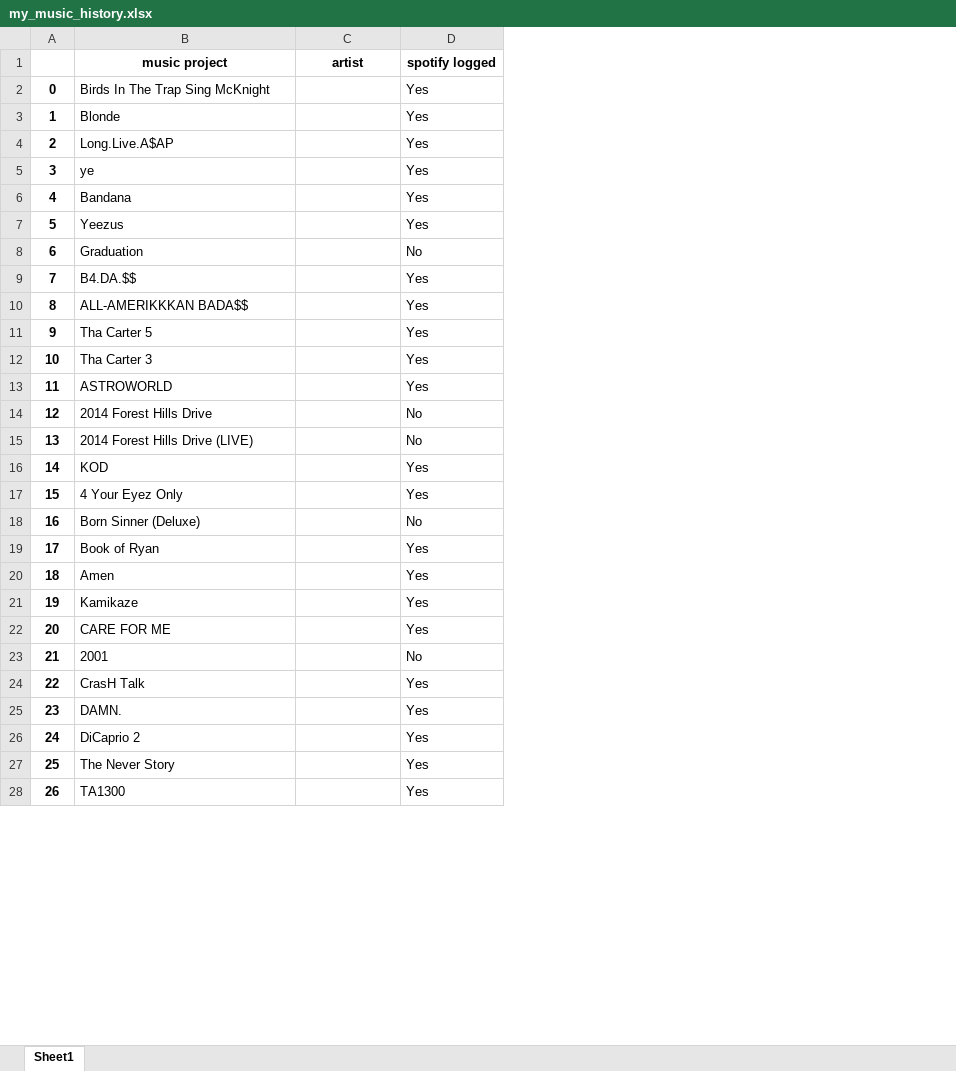
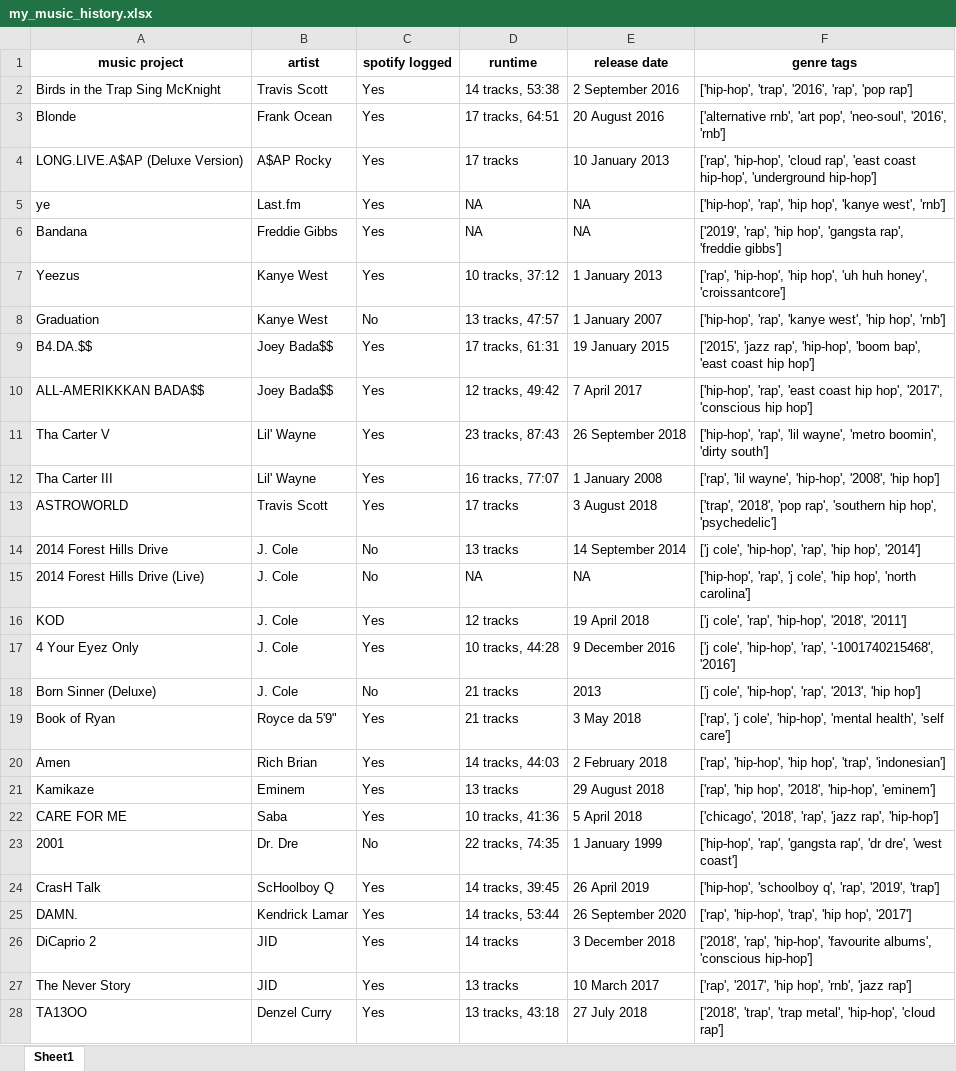
Before and after one commit to yashaswat/Music-History, an Excel workbook: my_music_history.xlsx, sheet Sheet1, drawn as a sheet; only a part is shown; values as stored, in another font and other column widths than the file's, no borders; conditional formats not drawn; removed rows and columns are numbered as before the commit, all else as after; the diff covers the shown part only; the diff names each change by its address in the sheet, - before the commit and + after, or states it on an @@ line.

Commit message:
fixed json to excel conversion (+formatting)
edited some ambigous album names

```diff
--- a/my_music_history.xlsx (sheet Sheet1)
+++ b/my_music_history.xlsx (sheet Sheet1)
-column A, rows 2-3: 0 | 1; rows 5-27: 3 | 4 | 5 | 6 | 7 | 8 | 9 | 10 | 11 | 12 | 13 | 14 | 15 | 16 | 17 | 18 | 19 | 20 | 21 | 22 | 23 | 24 | 25
+column D (runtime), rows 2-3: 14 tracks, 53:38 | 17 tracks, 64:51; rows 5-27: NA | NA | 10 tracks, 37:12 | 13 tracks, 47:57 | 17 tracks, 61:31 | 12 tracks, 49:42 | 23 tracks, 87:43 | 16 tracks, 77:07 | 17 tracks | 13 tracks | NA | 12 tracks | 10 tracks, 44:28 | 21 tracks | 21 tracks | 14 tracks, 44:03 | 13 tracks | 10 tracks, 41:36 | 22 tracks, 74:35 | 14 tracks, 39:45 | 14 tracks, 53:44 | 14 tracks | 13 tracks
+column E (release date), rows 2-3: 2 September 2016 | 20 August 2016; rows 5-27: NA | NA | 1 January 2013 | 1 January 2007 | 19 January 2015 | 7 April 2017 | 26 September 2018 | 1 January 2008 | 3 August 2018 | 14 September 2014 | NA | 19 April 2018 | 9 December 2016 | 2013 | 3 May 2018 | 2 February 2018 | 29 August 2018 | 5 April 2018 | 1 January 1999 | 26 April 2019 | 26 September 2020 | 3 December 2018 | 10 March 2017
+column F (genre tags), rows 2-3: ['hip-hop', 'trap', '2016', 'rap', 'pop rap'] | ['alternative rnb', 'art pop', 'neo-soul', '2016', 'rnb']; rows 5-27: ['hip-hop', 'rap', 'hip hop', 'kanye west', 'rnb'] | ['2019', 'rap', 'hip hop', 'gangsta rap', 'freddie gibbs'] | ['rap', 'hip-hop', 'hip hop', 'uh huh honey', 'croissantcore'] | ['hip-hop', 'rap', 'kanye west', 'hip hop', 'rnb'] | ['2015', 'jazz rap', 'hip-hop', 'boom bap', 'east coast hip hop'] | ['hip-hop', 'rap', 'east coast hip hop', '2017', 'conscious hip hop'] | ['hip-hop', 'rap', 'lil wayne', 'metro boomin', 'dirty south'] | ['rap', 'lil wayne', 'hip-hop', '2008', 'hip hop'] | ['trap', '2018', 'pop rap', 'southern hip hop', 'psychedelic'] | ['j cole', 'hip-hop', 'rap', 'hip hop', '2014'] | ['hip-hop', 'rap', 'j cole', 'hip hop', 'north carolina'] | ['j cole', 'rap', 'hip-hop', '2018', '2011'] | ['j cole', 'hip-hop', 'rap', '-1001740215468', '2016'] | ['j cole', 'hip-hop', 'rap', '2013', 'hip hop'] | ['rap', 'j cole', 'hip-hop', 'mental health', 'self care'] | ['rap', 'hip-hop', 'hip hop', 'trap', 'indonesian'] | ['rap', 'hip hop', '2018', 'hip-hop', 'eminem'] | ['chicago', '2018', 'rap', 'jazz rap', 'hip-hop'] | ['hip-hop', 'rap', 'gangsta rap', 'dr dre', 'west coast'] | ['hip-hop', 'schoolboy q', 'rap', '2019', 'trap'] | ['rap', 'hip-hop', 'trap', 'hip hop', '2017'] | ['2018', 'rap', 'hip-hop', 'favourite albums', 'conscious hip-hop'] | ['rap', '2017', 'hip hop', 'rnb', 'jazz rap']
-A2 (music project): Birds In The Trap Sing McKnight
+A2 (music project): Birds in the Trap Sing McKnight
-B2 (artist): (empty)
+B2 (artist): Travis Scott
-B3 (artist): (empty)
+B3 (artist): Frank Ocean
-row 4: 2 | Long.Live.A$AP |  | Yes
+row 4: LONG.LIVE.A$AP (Deluxe Version) | A$AP Rocky | Yes | 17 tracks | 10 January 2013 | ['rap', 'hip-hop', 'cloud rap', 'east coast hip-hop', 'underground hip-hop']
-B5 (artist): (empty)
+B5 (artist): Last.fm
-B6 (artist): (empty)
+B6 (artist): Freddie Gibbs
-B7:B8 (artist): (empty)
+B7:B8 (artist): Kanye West
-B9:B10 (artist): (empty)
+B9:B10 (artist): Joey Bada$$
-A11 (music project): Tha Carter 5
+A11 (music project): Tha Carter V
-B11:B12 (artist): (empty)
+B11:B12 (artist): Lil' Wayne
-A12 (music project): Tha Carter 3
+A12 (music project): Tha Carter III
-B13 (artist): (empty)
+B13 (artist): Travis Scott
-B14:B18 (artist): (empty)
+B14:B18 (artist): J. Cole
-A15 (music project): 2014 Forest Hills Drive (LIVE)
+A15 (music project): 2014 Forest Hills Drive (Live)
-B19 (artist): (empty)
+B19 (artist): Royce da 5'9"
-B20 (artist): (empty)
+B20 (artist): Rich Brian
-B21 (artist): (empty)
+B21 (artist): Eminem
-B22 (artist): (empty)
+B22 (artist): Saba
-B23 (artist): (empty)
+B23 (artist): Dr. Dre
-B24 (artist): (empty)
+B24 (artist): ScHoolboy Q
-B25 (artist): (empty)
+B25 (artist): Kendrick Lamar
-B26:B27 (artist): (empty)
+B26:B27 (artist): JID
-row 28: 26 | TA1300 |  | Yes
+row 28: TA13OO | Denzel Curry | Yes | 13 tracks, 43:18 | 27 July 2018 | ['2018', 'trap', 'trap metal', 'hip-hop', 'cloud rap']
```
Also changed, not shown: 17 added rows, 17 removed rows and 243 edited cells elsewhere in this sheet, 5 other files.
